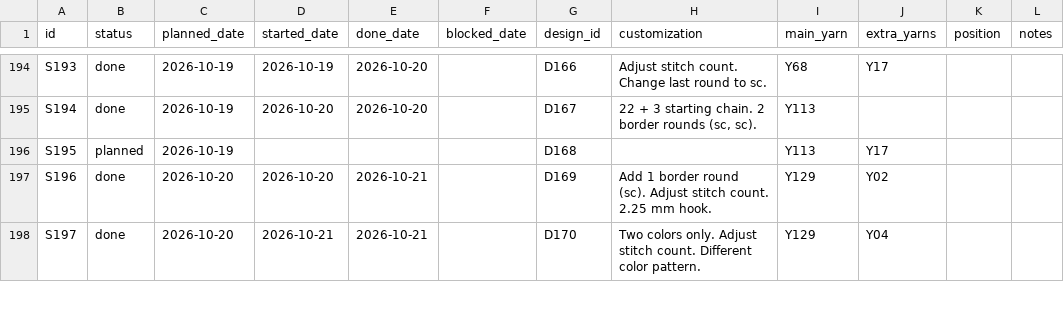
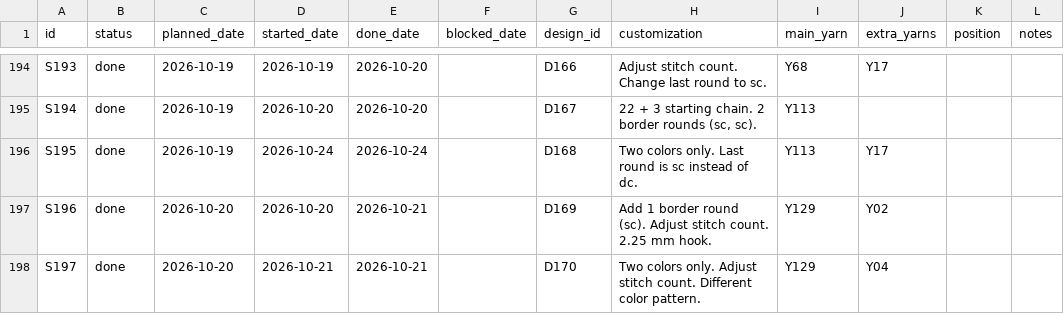
Before and after one commit to anhtr/grannydb, a CSV file: data/squares.csv, drawn as a sheet; only a part is shown, gaps mark what is left out; the diff names each change by its address in the sheet, - before the commit and + after, or states it on an @@ line.

Commit message:
Update 1 square
- save squares/S195 — Status: done, Started: 2026-10-24, Done: 2026-10-24, Customization: Two colors only. Last round is sc instead of dc.

```diff
--- a/data/squares.csv
+++ b/data/squares.csv
-B196 (status): planned
+B196 (status): done
-D196 (started_date): (empty)
+D196 (started_date): 2026-10-24
-E196 (done_date): (empty)
+E196 (done_date): 2026-10-24
-H196 (customization): (empty)
+H196 (customization): Two colors only. Last round is sc instead of dc.
```
